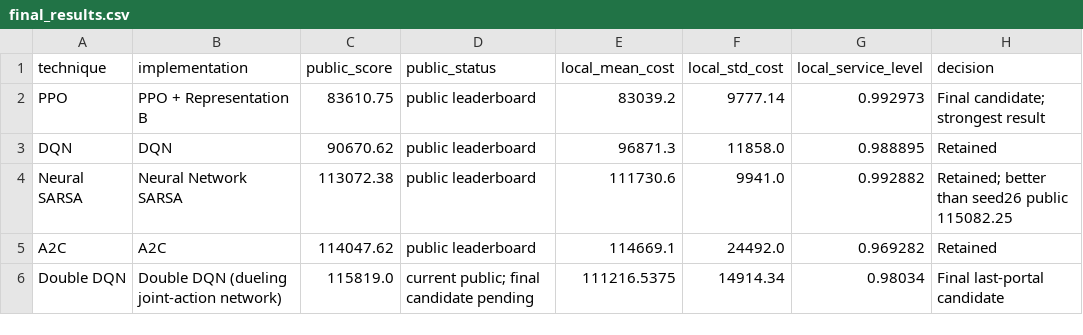
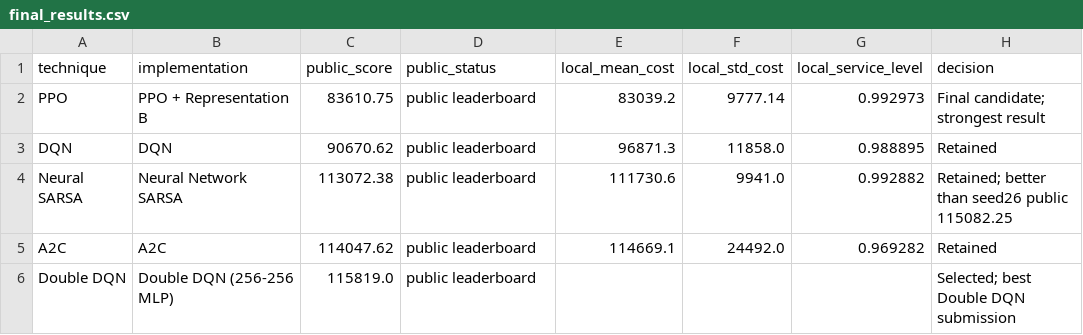
Before and after one commit to Sai-ML-lab/RL_Project_Student_Package_2026, a CSV file: results/final_results.csv, drawn as a sheet.

Commit message:
fix: align final release with best portal submissions

```diff
--- a/results/final_results.csv
+++ b/results/final_results.csv
@@ -5,2 +5,2 @@ Neural SARSA,Neural Network SARSA,113072.38,public leaderboard,111730.6,9941.0,0
 A2C,A2C,114047.62,public leaderboard,114669.1,24492.0,0.969282,Retained
-Double DQN,Double DQN (dueling joint-action network),115819.0,current public; final candidate pending,111216.5375,14914.34,0.98034,Final last-portal candidate
+Double DQN,Double DQN (256-256 MLP),115819.0,public leaderboard,,,,Selected; best Double DQN submission
```
Also changed, not shown: 11 other files.
